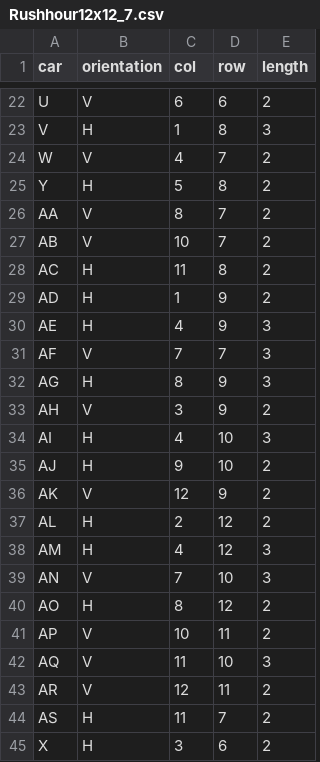
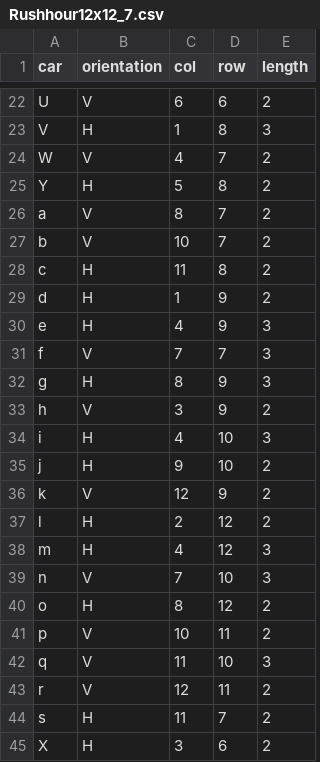
Before and after one commit to Tunde-ssbb/Rush-hour, a CSV file: data/gameboards/Rushhour12x12_7.csv, drawn as a sheet; only a part is shown, gaps mark what is left out.

```diff
--- a/data/gameboards/Rushhour12x12_7.csv
+++ b/data/gameboards/Rushhour12x12_7.csv
@@ -25,21 +25,21 @@ W,V,4,7,2
 Y,H,5,8,2
-AA,V,8,7,2
-AB,V,10,7,2
-AC,H,11,8,2
-AD,H,1,9,2
-AE,H,4,9,3
-AF,V,7,7,3
-AG,H,8,9,3
-AH,V,3,9,2
-AI,H,4,10,3
-AJ,H,9,10,2
-AK,V,12,9,2
-AL,H,2,12,2
-AM,H,4,12,3
-AN,V,7,10,3
-AO,H,8,12,2
-AP,V,10,11,2
-AQ,V,11,10,3
-AR,V,12,11,2
-AS,H,11,7,2
+a,V,8,7,2
+b,V,10,7,2
+c,H,11,8,2
+d,H,1,9,2
+e,H,4,9,3
+f,V,7,7,3
+g,H,8,9,3
+h,V,3,9,2
+i,H,4,10,3
+j,H,9,10,2
+k,V,12,9,2
+l,H,2,12,2
+m,H,4,12,3
+n,V,7,10,3
+o,H,8,12,2
+p,V,10,11,2
+q,V,11,10,3
+r,V,12,11,2
+s,H,11,7,2
 X,H,3,6,2
```
Also changed, not shown: 4 other files.
